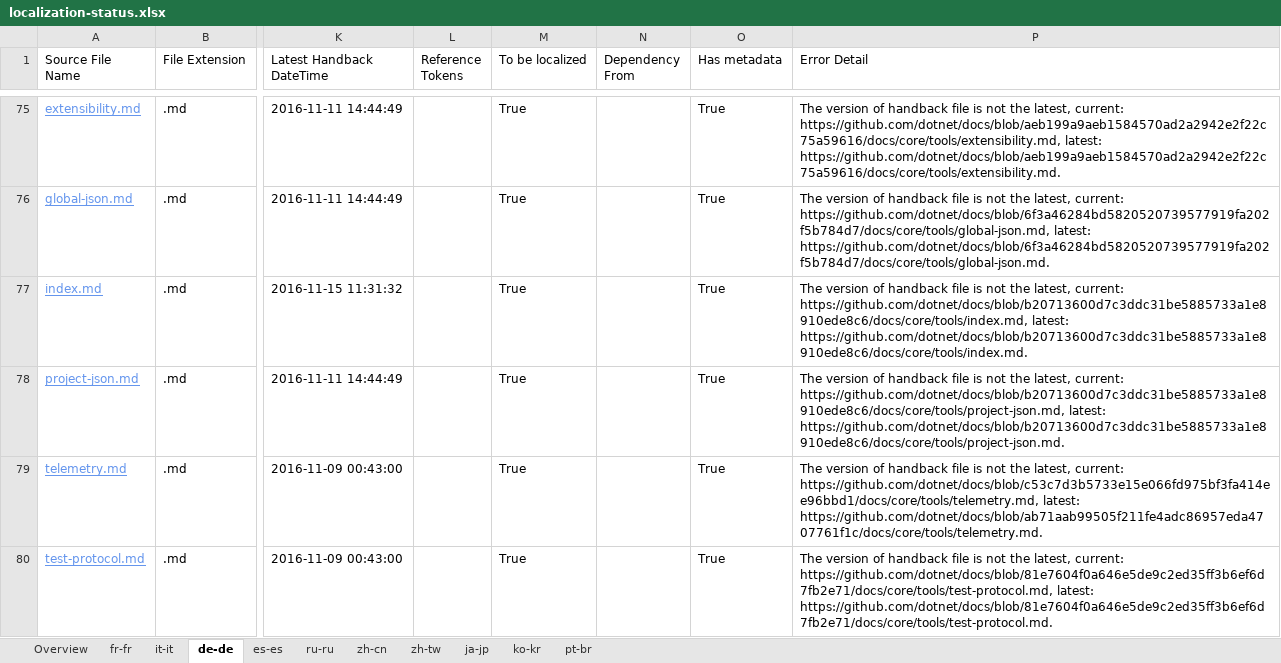
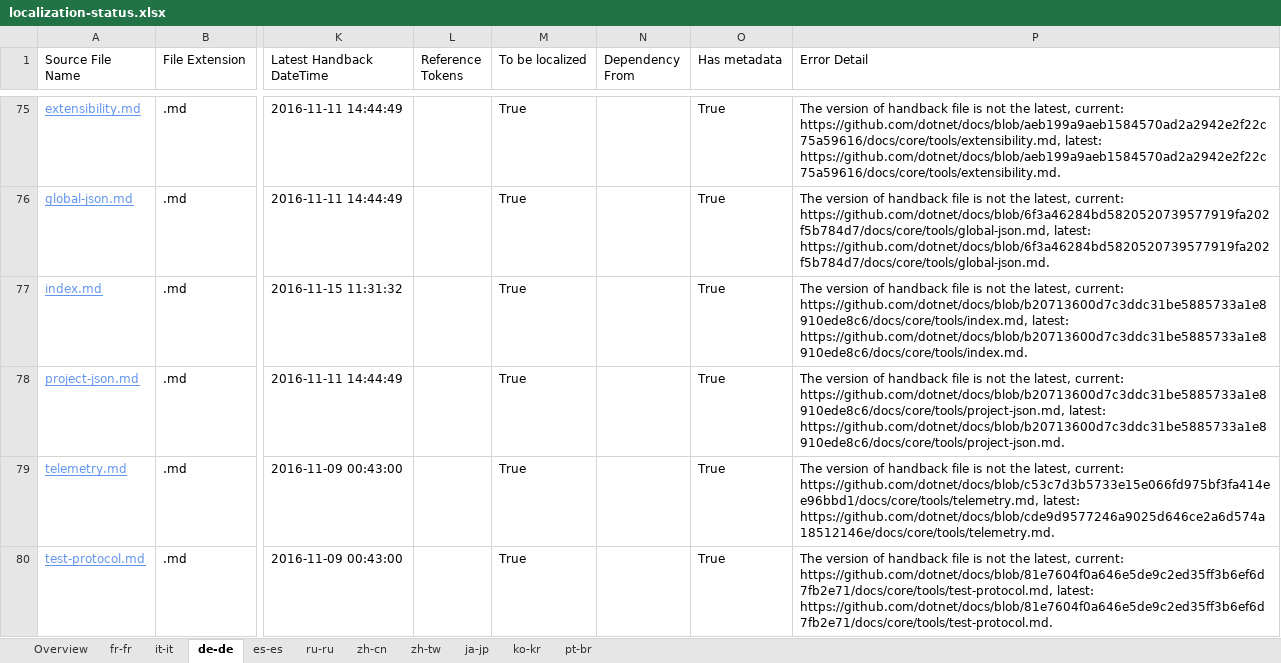
Before and after one commit to openpublishoperation/docs.handback, an Excel workbook: ol-handback/dotnet/docs/master/localization-status.xlsx, sheet de-de, drawn as a sheet; only a part is shown, gaps mark what is left out; values as stored, in another font and other column widths than the file's, no borders; table styles not drawn; the diff covers the shown part only; the diff names each change by its address in the sheet, - before the commit and + after, or states it on an @@ line.

```diff
--- a/ol-handback/dotnet/docs/master/localization-status.xlsx (sheet de-de)
+++ b/ol-handback/dotnet/docs/master/localization-status.xlsx (sheet de-de)
-P79 (Error Detail): …https://github.com/dotnet/docs/blob/c53c7d3b5733e15e066fd975bf3fa414ee96bbd1/docs/core/tools/telemetry.md, latest: https://github.com/dotnet/docs/blob/ab71aab99505f211fe4adc86957eda4707761f1c/docs/core/tools/telemetry.md.
+P79 (Error Detail): …https://github.com/dotnet/docs/blob/c53c7d3b5733e15e066fd975bf3fa414ee96bbd1/docs/core/tools/telemetry.md, latest: https://github.com/dotnet/docs/blob/cde9d9577246a9025d646ce2a6d574a18512146e/docs/core/tools/telemetry.md.
```
Also changed, not shown: 3 edited cells elsewhere in this sheet, sheet fr-fr, sheet it-it, sheet ru-ru, sheet es-es, sheet ko-kr, sheet zh-cn, 4 more sheets.
